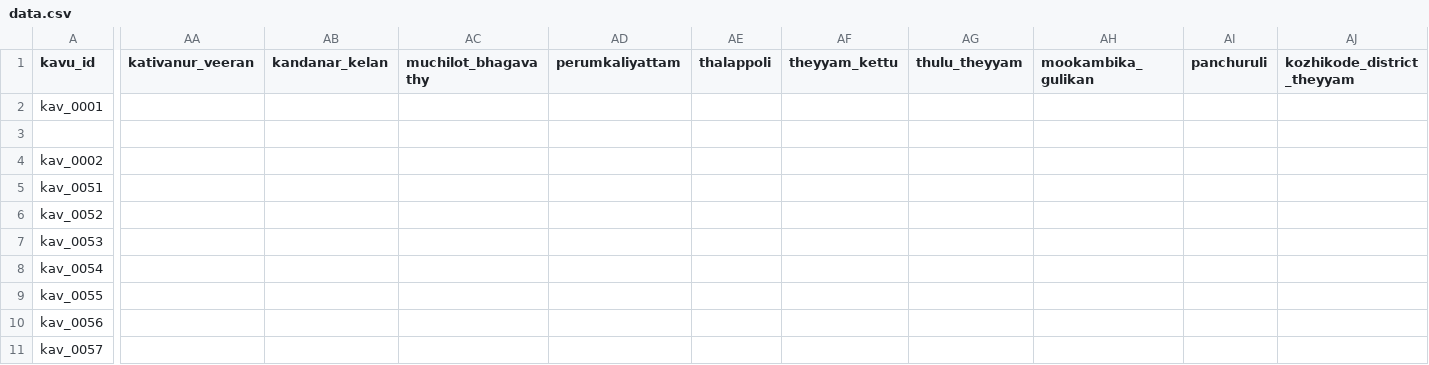
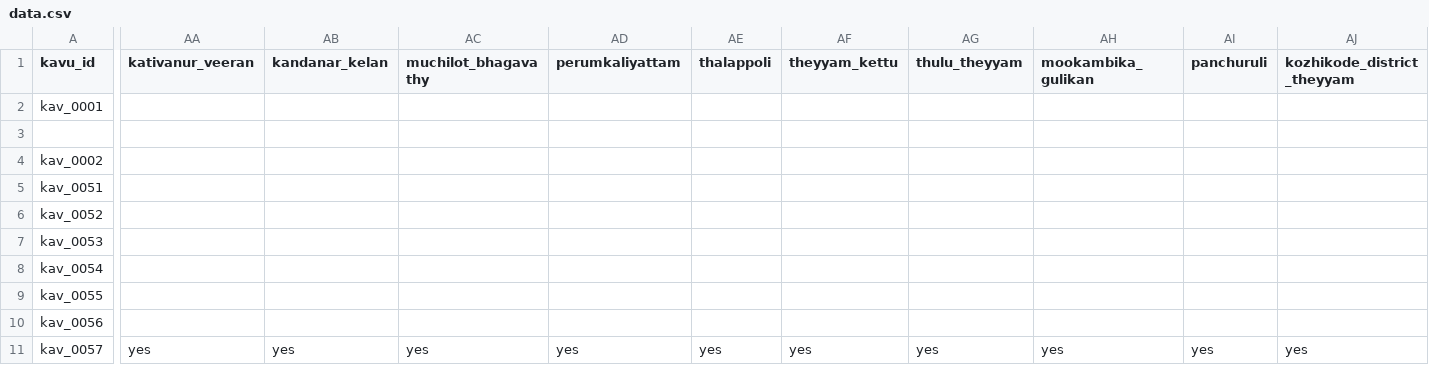
Before and after one commit to theyyamwiki/theyyam-calendar, a CSV file: data.csv, drawn as a sheet; only a part is shown, gaps mark what is left out; the diff covers the shown part only; the diff names each change by its address in the sheet, - before the commit and + after, or states it on an @@ line.

```diff
--- a/data.csv
+++ b/data.csv
-AA11 (kativanur_veeran): (empty)
+AA11 (kativanur_veeran): yes
-AB11 (kandanar_kelan): (empty)
+AB11 (kandanar_kelan): yes
-AC11 (muchilot_bhagavathy): (empty)
+AC11 (muchilot_bhagavathy): yes
-AD11 (perumkaliyattam): (empty)
+AD11 (perumkaliyattam): yes
-AE11 (thalappoli): (empty)
+AE11 (thalappoli): yes
-AF11 (theyyam_kettu): (empty)
+AF11 (theyyam_kettu): yes
-AG11 (thulu_theyyam): (empty)
+AG11 (thulu_theyyam): yes
-AH11 (mookambika_gulikan): (empty)
+AH11 (mookambika_gulikan): yes
-AI11 (panchuruli): (empty)
+AI11 (panchuruli): yes
-AJ11 (kozhikode_district_theyyam): (empty)
+AJ11 (kozhikode_district_theyyam): yes
```
Also changed, not shown: 1 edited cell elsewhere in this file.
